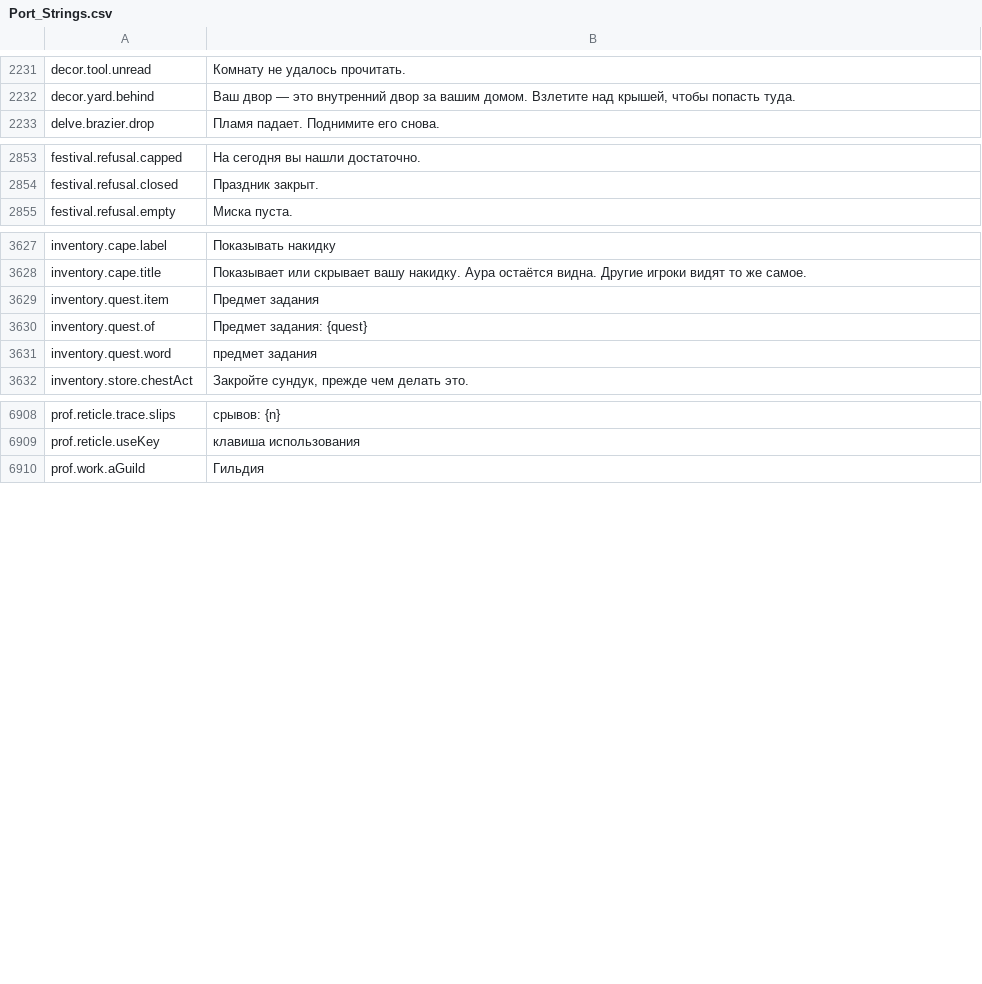
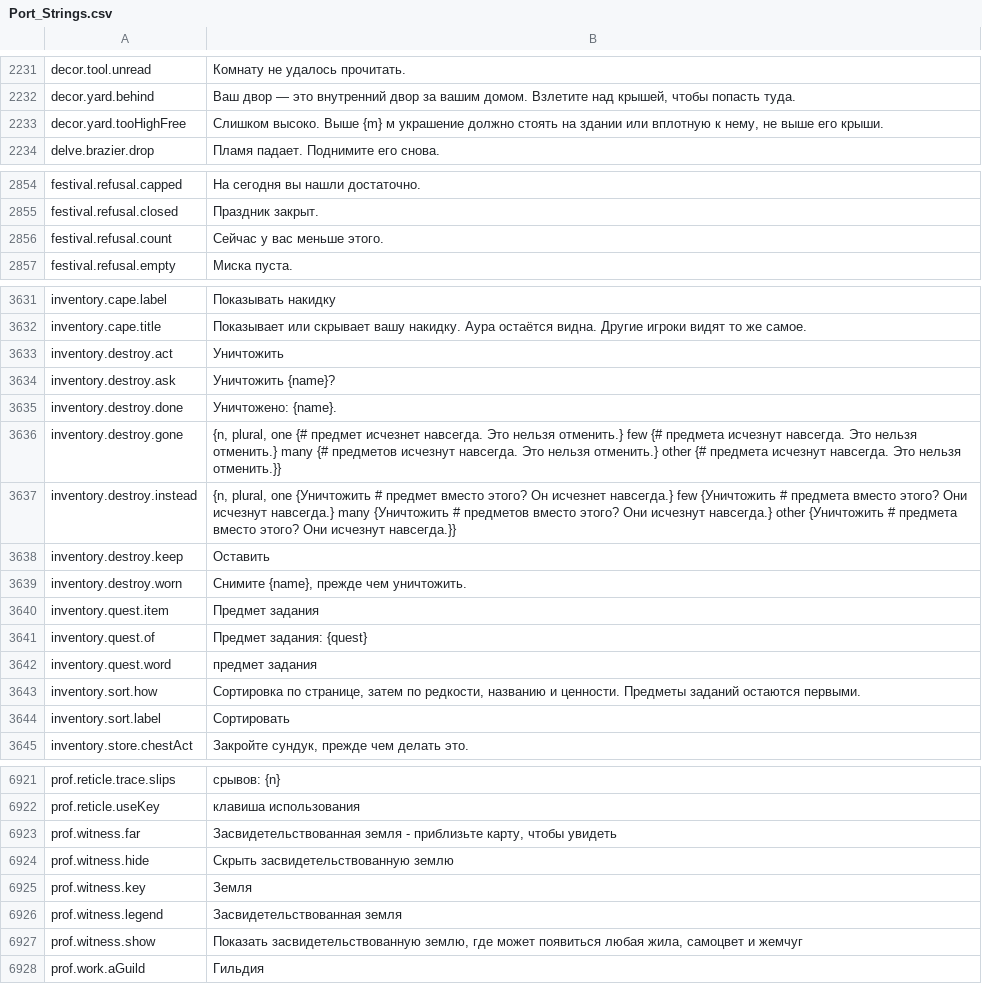
Before and after one commit to Lattymoy/daggerfall-js-source, a CSV file: locales/ru/Port_Strings.csv, drawn as a sheet; only a part is shown, gaps mark what is left out; the diff covers the shown part only; the diff names each change by its address in the sheet, - before the commit and + after, or states it on an @@ line.

```diff
--- a/locales/ru/Port_Strings.csv
+++ b/locales/ru/Port_Strings.csv
+row 2233: decor.yard.tooHighFree | Слишком высоко. Выше {m} м украшение должно стоять на здании или вплотную к нему, не выше его крыши.
+row 2856: festival.refusal.count | Сейчас у вас меньше этого.
+row 3633: inventory.destroy.act | Уничтожить
+row 3634: inventory.destroy.ask | Уничтожить {name}?
+row 3635: inventory.destroy.done | Уничтожено: {name}.
+row 3636: inventory.destroy.gone | {n, plural, one {# предмет исчезнет навсегда. Это нельзя отменить.} few {# предмета исчезнут навсегда. Это нельзя отменить.} many {# предметов исчезнут навсегда. Это нельзя отменить.} other {# предмета исчезнут навсегда. Это нельзя отменить.}}
+row 3637: inventory.destroy.instead | {n, plural, one {Уничтожить # предмет вместо этого? Он исчезнет навсегда.} few {Уничтожить # предмета вместо этого? Они исчезнут навсегда.} many {Уничтожить # предметов вместо этого? Они исчезнут навсегда.} other {Уничтожить # предмета вместо этого? Они исчезнут навсегда.}}
+row 3638: inventory.destroy.keep | Оставить
+row 3639: inventory.destroy.worn | Снимите {name}, прежде чем уничтожить.
+row 3643: inventory.sort.how | Сортировка по странице, затем по редкости, названию и ценности. Предметы заданий остаются первыми.
+row 3644: inventory.sort.label | Сортировать
+row 6923: prof.witness.far | Засвидетельствованная земля - приблизьте карту, чтобы увидеть
+row 6924: prof.witness.hide | Скрыть засвидетельствованную землю
+row 6925: prof.witness.key | Земля
+row 6926: prof.witness.legend | Засвидетельствованная земля
+row 6927: prof.witness.show | Показать засвидетельствованную землю, где может появиться любая жила, самоцвет и жемчуг
```
Also changed, not shown: 2 added rows elsewhere in this file, locales/bg/Port_Strings.csv, locales/cs/Port_Strings.csv, 24 other files.
